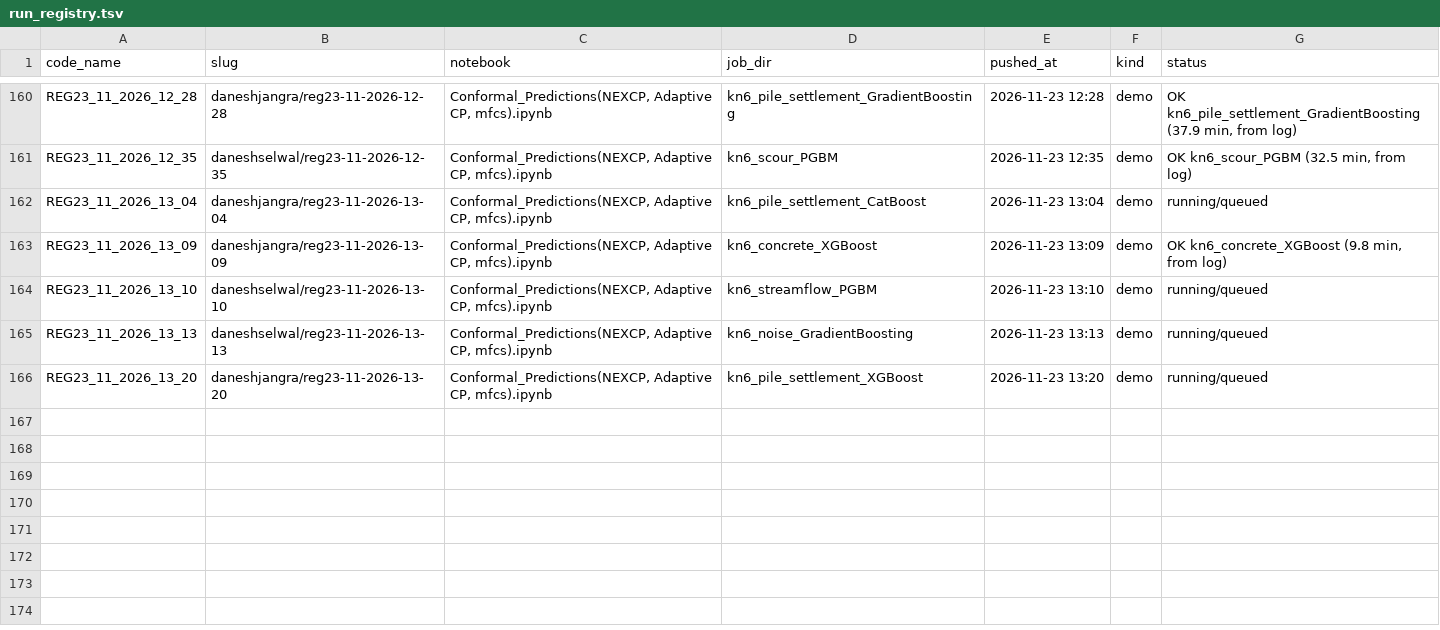
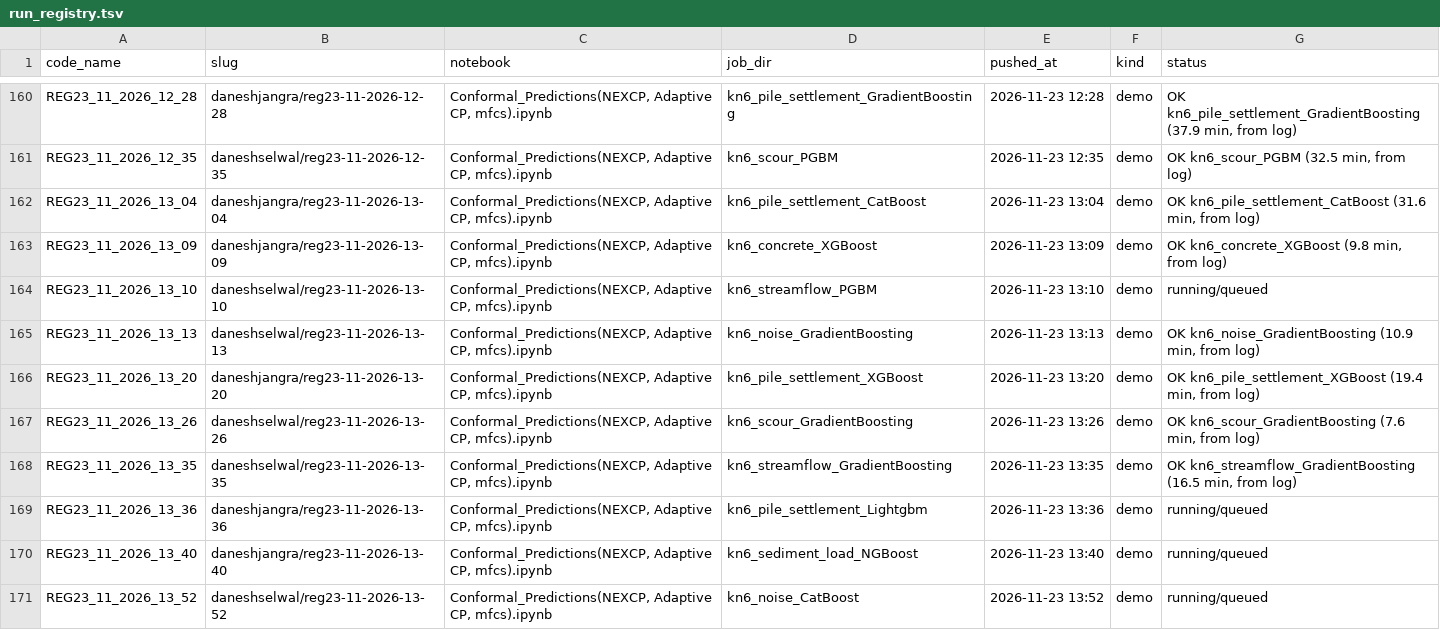
Before and after one commit to DaneshSelwal/Regression-UQ-Benchmark, a TSV file: docs/run_registry.tsv, drawn as a sheet; only a part is shown, gaps mark what is left out.

```diff
--- a/docs/run_registry.tsv
+++ b/docs/run_registry.tsv
@@ -161,6 +161,11 @@ REG23_11_2026_12_28	daneshjangra/reg23-11-2026-12-28	Conformal_Predictions(NEXCP
 REG23_11_2026_12_35	daneshselwal/reg23-11-2026-12-35	Conformal_Predictions(NEXCP, Adaptive CP, mfcs).ipynb	kn6_scour_PGBM	2026-11-23 12:35	demo	OK kn6_scour_PGBM (32.5 min, from log)
-REG23_11_2026_13_04	daneshjangra/reg23-11-2026-13-04	Conformal_Predictions(NEXCP, Adaptive CP, mfcs).ipynb	kn6_pile_settlement_CatBoost	2026-11-23 13:04	demo	running/queued
+REG23_11_2026_13_04	daneshjangra/reg23-11-2026-13-04	Conformal_Predictions(NEXCP, Adaptive CP, mfcs).ipynb	kn6_pile_settlement_CatBoost	2026-11-23 13:04	demo	OK kn6_pile_settlement_CatBoost (31.6 min, from log)
 REG23_11_2026_13_09	daneshjangra/reg23-11-2026-13-09	Conformal_Predictions(NEXCP, Adaptive CP, mfcs).ipynb	kn6_concrete_XGBoost	2026-11-23 13:09	demo	OK kn6_concrete_XGBoost (9.8 min, from log)
 REG23_11_2026_13_10	daneshselwal/reg23-11-2026-13-10	Conformal_Predictions(NEXCP, Adaptive CP, mfcs).ipynb	kn6_streamflow_PGBM	2026-11-23 13:10	demo	running/queued
-REG23_11_2026_13_13	daneshselwal/reg23-11-2026-13-13	Conformal_Predictions(NEXCP, Adaptive CP, mfcs).ipynb	kn6_noise_GradientBoosting	2026-11-23 13:13	demo	running/queued
-REG23_11_2026_13_20	daneshjangra/reg23-11-2026-13-20	Conformal_Predictions(NEXCP, Adaptive CP, mfcs).ipynb	kn6_pile_settlement_XGBoost	2026-11-23 13:20	demo	running/queued
+REG23_11_2026_13_13	daneshselwal/reg23-11-2026-13-13	Conformal_Predictions(NEXCP, Adaptive CP, mfcs).ipynb	kn6_noise_GradientBoosting	2026-11-23 13:13	demo	OK kn6_noise_GradientBoosting (10.9 min, from log)
+REG23_11_2026_13_20	daneshjangra/reg23-11-2026-13-20	Conformal_Predictions(NEXCP, Adaptive CP, mfcs).ipynb	kn6_pile_settlement_XGBoost	2026-11-23 13:20	demo	OK kn6_pile_settlement_XGBoost (19.4 min, from log)
+REG23_11_2026_13_26	daneshselwal/reg23-11-2026-13-26	Conformal_Predictions(NEXCP, Adaptive CP, mfcs).ipynb	kn6_scour_GradientBoosting	2026-11-23 13:26	demo	OK kn6_scour_GradientBoosting (7.6 min, from log)
+REG23_11_2026_13_35	daneshselwal/reg23-11-2026-13-35	Conformal_Predictions(NEXCP, Adaptive CP, mfcs).ipynb	kn6_streamflow_GradientBoosting	2026-11-23 13:35	demo	OK kn6_streamflow_GradientBoosting (16.5 min, from log)
+REG23_11_2026_13_36	daneshjangra/reg23-11-2026-13-36	Conformal_Predictions(NEXCP, Adaptive CP, mfcs).ipynb	kn6_pile_settlement_Lightgbm	2026-11-23 13:36	demo	running/queued
+REG23_11_2026_13_40	daneshjangra/reg23-11-2026-13-40	Conformal_Predictions(NEXCP, Adaptive CP, mfcs).ipynb	kn6_sediment_load_NGBoost	2026-11-23 13:40	demo	running/queued
+REG23_11_2026_13_52	daneshselwal/reg23-11-2026-13-52	Conformal_Predictions(NEXCP, Adaptive CP, mfcs).ipynb	kn6_noise_CatBoost	2026-11-23 13:52	demo	running/queued
```
